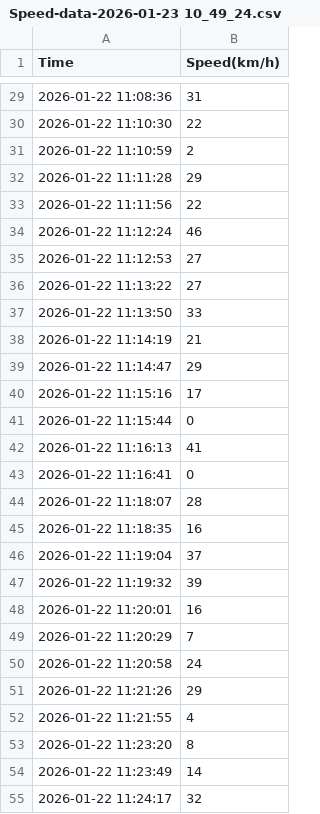
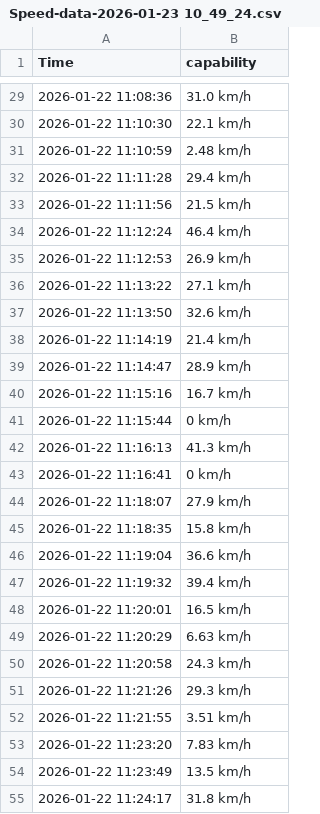
Before and after one commit to Thibaut-dunasys/driving-data, a CSV file: datav2/roulage0122/Speed-data-2026-01-23 10_49_24.csv, drawn as a sheet; only a part is shown, gaps mark what is left out; the diff covers the shown part only.

```diff
--- a/datav2/roulage0122/Speed-data-2026-01-23 10_49_24.csv
+++ b/datav2/roulage0122/Speed-data-2026-01-23 10_49_24.csv
@@ -1 +1 @@
-Time,Speed(km/h)
+"Time","capability"
@@ -29,27 +29,27 @@ Time,Speed(km/h)
-2026-01-22 11:08:36,31
-2026-01-22 11:10:30,22
-2026-01-22 11:10:59,2
-2026-01-22 11:11:28,29
-2026-01-22 11:11:56,22
-2026-01-22 11:12:24,46
-2026-01-22 11:12:53,27
-2026-01-22 11:13:22,27
-2026-01-22 11:13:50,33
-2026-01-22 11:14:19,21
-2026-01-22 11:14:47,29
-2026-01-22 11:15:16,17
-2026-01-22 11:15:44,0
-2026-01-22 11:16:13,41
-2026-01-22 11:16:41,0
-2026-01-22 11:18:07,28
-2026-01-22 11:18:35,16
-2026-01-22 11:19:04,37
-2026-01-22 11:19:32,39
-2026-01-22 11:20:01,16
-2026-01-22 11:20:29,7
-2026-01-22 11:20:58,24
-2026-01-22 11:21:26,29
-2026-01-22 11:21:55,4
-2026-01-22 11:23:20,8
-2026-01-22 11:23:49,14
-2026-01-22 11:24:17,32
+2026-01-22 11:08:36,31.0 km/h
+2026-01-22 11:10:30,22.1 km/h
+2026-01-22 11:10:59,2.48 km/h
+2026-01-22 11:11:28,29.4 km/h
+2026-01-22 11:11:56,21.5 km/h
+2026-01-22 11:12:24,46.4 km/h
+2026-01-22 11:12:53,26.9 km/h
+2026-01-22 11:13:22,27.1 km/h
+2026-01-22 11:13:50,32.6 km/h
+2026-01-22 11:14:19,21.4 km/h
+2026-01-22 11:14:47,28.9 km/h
+2026-01-22 11:15:16,16.7 km/h
+2026-01-22 11:15:44,0 km/h
+2026-01-22 11:16:13,41.3 km/h
+2026-01-22 11:16:41,0 km/h
+2026-01-22 11:18:07,27.9 km/h
+2026-01-22 11:18:35,15.8 km/h
+2026-01-22 11:19:04,36.6 km/h
+2026-01-22 11:19:32,39.4 km/h
+2026-01-22 11:20:01,16.5 km/h
+2026-01-22 11:20:29,6.63 km/h
+2026-01-22 11:20:58,24.3 km/h
+2026-01-22 11:21:26,29.3 km/h
+2026-01-22 11:21:55,3.51 km/h
+2026-01-22 11:23:20,7.83 km/h
+2026-01-22 11:23:49,13.5 km/h
+2026-01-22 11:24:17,31.8 km/h
```
Also changed, not shown: 103 edited cells elsewhere in this file, datav2/roulage0122/Mileage-data-2026-01-23 10_49_41.csv.
